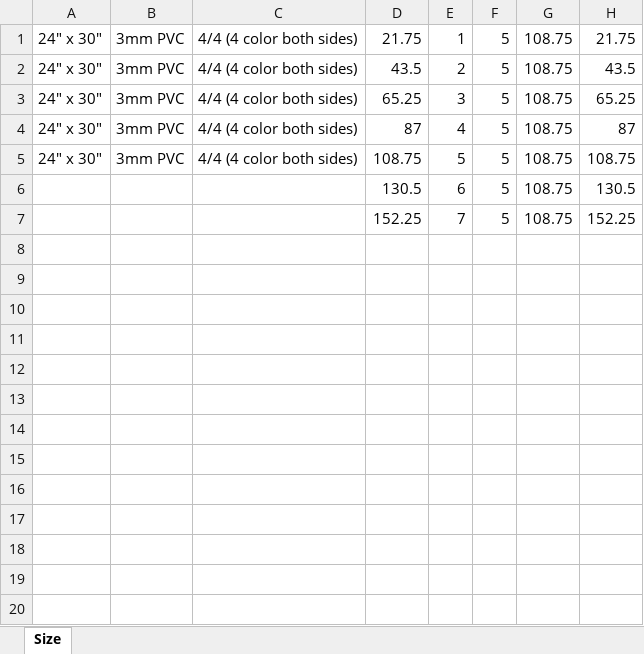
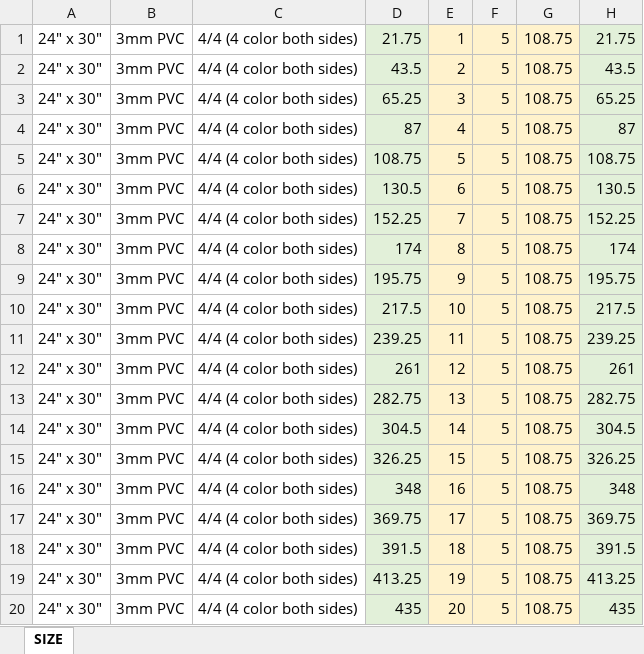
Before and after one commit to eeem77/playwright-node-app, an Excel workbook: Real Estate Post.xlsx, sheet SIZE, drawn as a sheet; only a part is shown; values as stored, in another font and other column widths than the file's, no borders; the diff covers the shown part only; the diff names each change by its address in the sheet, - before the commit and + after, or states it on an @@ line.

Commit message:
update

```diff
--- a/Real Estate Post.xlsx (sheet SIZE)
+++ b/Real Estate Post.xlsx (sheet SIZE)
-sheet tab: Size
+sheet tab: SIZE
-D1:D7 fill: none
+D1:D7 fill: #E2F0D9
-E1:G7 fill: none
+E1:G7 fill: #FFF2CC
-H1:H7 fill: none
+H1:H7 fill: #E2F0D9
-A6:A7: (empty)
+A6:A7: 24" x 30"
-B6:B7: (empty)
+B6:B7: 3mm PVC
-C6:C7: (empty)
+C6:C7: 4/4 (4 color both sides)
+row 8: 24" x 30" | 3mm PVC | 4/4 (4 color both sides) | 174 | 8 | 5 | 108.75 | 174
+row 9: 24" x 30" | 3mm PVC | 4/4 (4 color both sides) | 195.75 | 9 | 5 | 108.75 | 195.75
+row 10: 24" x 30" | 3mm PVC | 4/4 (4 color both sides) | 217.5 | 10 | 5 | 108.75 | 217.5
+row 11: 24" x 30" | 3mm PVC | 4/4 (4 color both sides) | 239.25 | 11 | 5 | 108.75 | 239.25
+row 12: 24" x 30" | 3mm PVC | 4/4 (4 color both sides) | 261 | 12 | 5 | 108.75 | 261
+row 13: 24" x 30" | 3mm PVC | 4/4 (4 color both sides) | 282.75 | 13 | 5 | 108.75 | 282.75
+row 14: 24" x 30" | 3mm PVC | 4/4 (4 color both sides) | 304.5 | 14 | 5 | 108.75 | 304.5
+row 15: 24" x 30" | 3mm PVC | 4/4 (4 color both sides) | 326.25 | 15 | 5 | 108.75 | 326.25
+row 16: 24" x 30" | 3mm PVC | 4/4 (4 color both sides) | 348 | 16 | 5 | 108.75 | 348
+row 17: 24" x 30" | 3mm PVC | 4/4 (4 color both sides) | 369.75 | 17 | 5 | 108.75 | 369.75
+row 18: 24" x 30" | 3mm PVC | 4/4 (4 color both sides) | 391.5 | 18 | 5 | 108.75 | 391.5
+row 19: 24" x 30" | 3mm PVC | 4/4 (4 color both sides) | 413.25 | 19 | 5 | 108.75 | 413.25
+row 20: 24" x 30" | 3mm PVC | 4/4 (4 color both sides) | 435 | 20 | 5 | 108.75 | 435
```
Also changed, not shown: 84 added rows elsewhere in this sheet.
